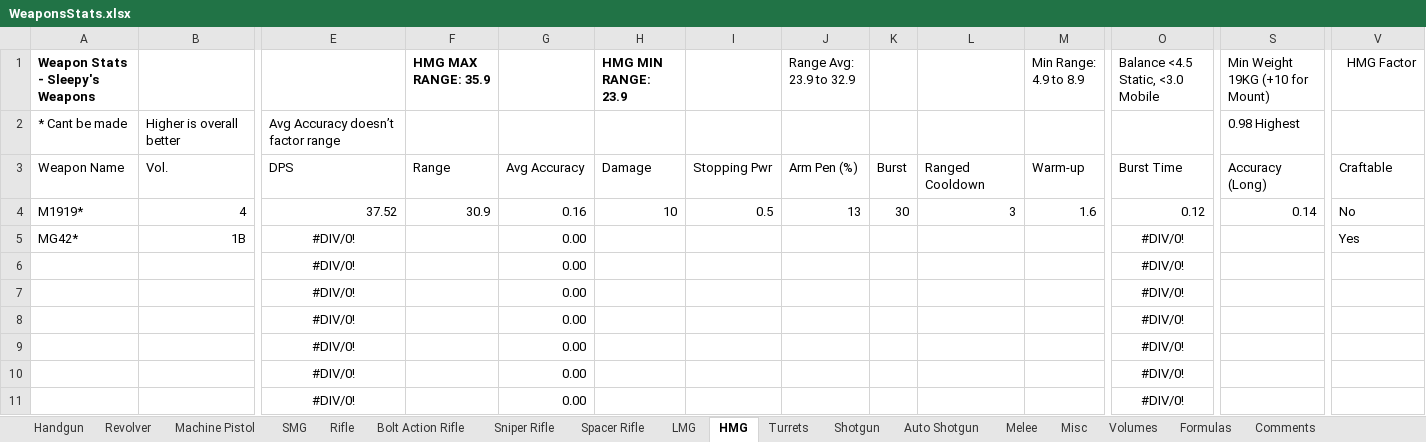
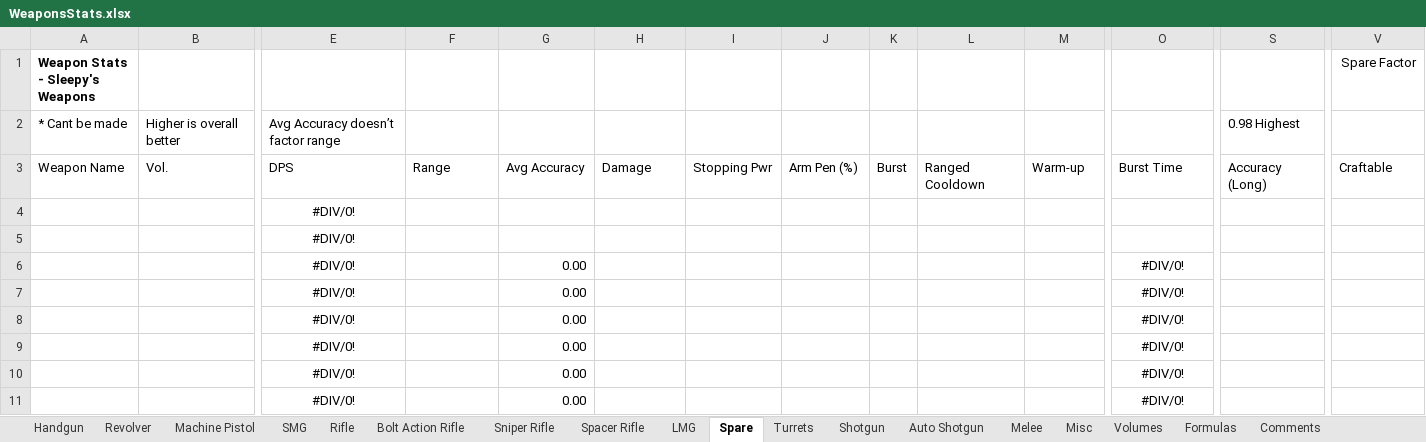
Before and after one commit to sleepy068/Rimworld_Weapons, an Excel workbook: Resources/WeaponsStats.xlsx, sheet Spare, drawn as a sheet; only a part is shown, gaps mark what is left out; values as stored, in another font and other column widths than the file's, no borders; conditional formats and table styles not drawn; removed rows and columns are numbered as before the commit, all else as after; rows hold the shown columns only; the diff names each change by its address in the sheet, - before the commit and + after, or states it on an @@ line.

```diff
--- a/Resources/WeaponsStats.xlsx (sheet Spare)
+++ b/Resources/WeaponsStats.xlsx (sheet Spare)
-sheet tab: HMG
+sheet tab: Spare
-F1: HMG MAX RANGE: 35.9
+F1: (empty)
-H1: HMG MIN RANGE: 23.9
+H1: (empty)
-J1: Range Avg: 23.9 to 32.9
+J1: (empty)
-M1: Min Range: 4.9 to 8.9
+M1: (empty)
-O1: Balance <4.5 Static, <3.0 Mobile
+O1: (empty)
-S1: Min Weight 19KG (+10 for Mount)
+S1: (empty)
-V1: HMG Factor
+V1: Spare Factor
-row 4: M1919* | 4 | 37.52 | 30.9 | 0.16 | 10 | 0.5 | 13 | 30 | 3 | 1.6 | 0.12 | 0.14 | No
-row 5: MG42* | 1B | #DIV/0! |  | 0.00 |  |  |  |  |  |  | #DIV/0! |  | Yes
+row 4:  |  | #DIV/0!
+row 5:  |  | #DIV/0!
```
Also changed, not shown: sheet Volumes, sheet Shotgun, sheet Sniper Rifle, formulas that keep their value, 47 other files.
